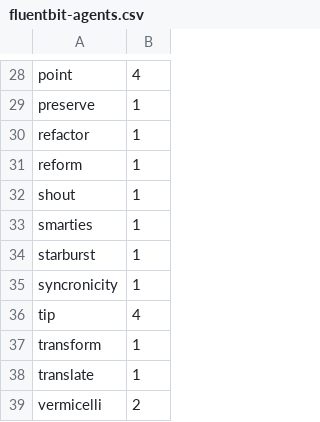
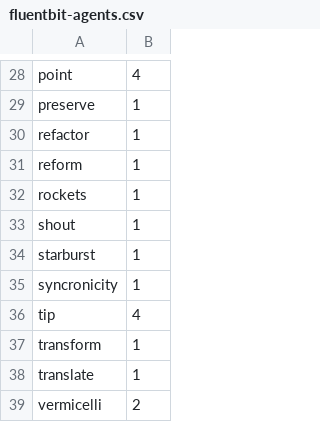
Before and after one commit to bcgov/nr-funbucks, a CSV file: monitor/fluentbit-agents.csv, drawn as a sheet; only a part is shown, gaps mark what is left out.

Commit message:
feat: replace smarties with rockets

```diff
--- a/monitor/fluentbit-agents.csv
+++ b/monitor/fluentbit-agents.csv
@@ -31,4 +31,4 @@ refactor,1
 reform,1
+rockets,1
 shout,1
-smarties,1
 starburst,1
```
Also changed, not shown: 3 other files.
